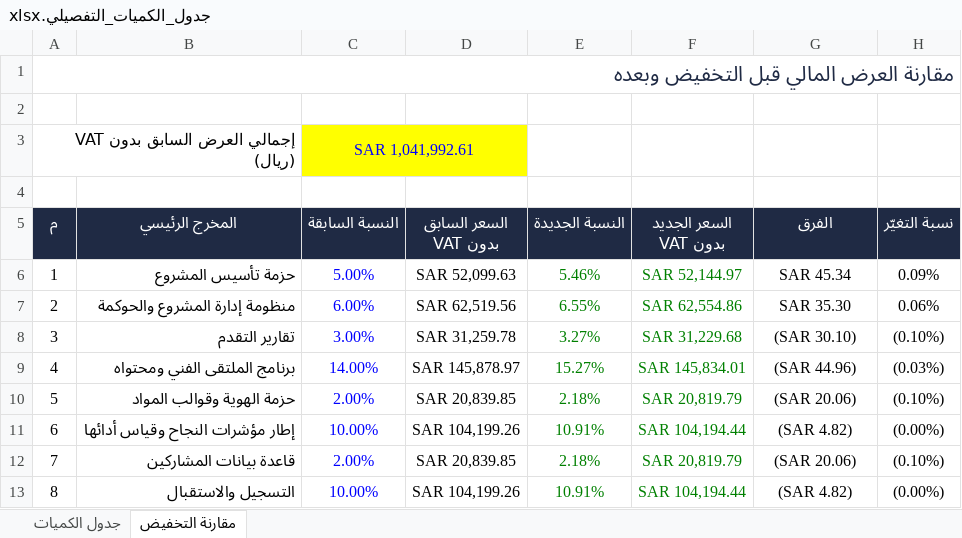
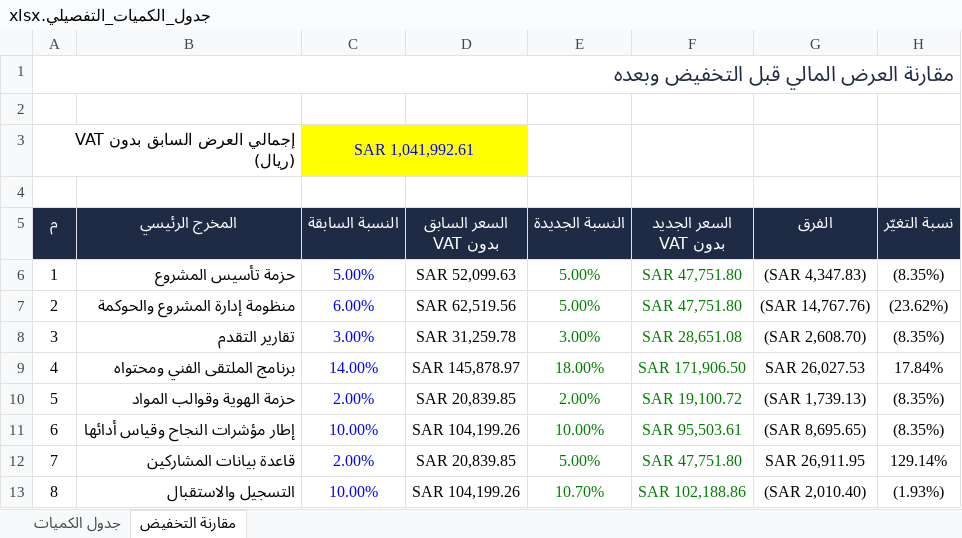
Before and after one commit to Salehabualnaja/-, an Excel workbook: boq/جدول_الكميات_التفصيلي.xlsx, sheet مقارنة التخفيض, drawn as a sheet; only a part is shown; values as stored, in another font and other column widths than the file's, no borders; the diff covers the shown part only; the diff names each change by its address in the sheet, - before the commit and + after, or states it on an @@ line.

```diff
--- a/boq/جدول_الكميات_التفصيلي.xlsx (sheet مقارنة التخفيض)
+++ b/boq/جدول_الكميات_التفصيلي.xlsx (sheet مقارنة التخفيض)
-E6 (النسبة الجديدة): 5.46%
+E6 (النسبة الجديدة): 5.00%
-F6 (السعر الجديد بدون VAT): SAR 52,144.97
+F6 (السعر الجديد بدون VAT): SAR 47,751.80
-G6 (الفرق): SAR 45.34
+G6 (الفرق): (SAR 4,347.83)
-H6 (نسبة التغيّر): 0.09%
+H6 (نسبة التغيّر): (8.35%)
-E7 (النسبة الجديدة): 6.55%
+E7 (النسبة الجديدة): 5.00%
-F7 (السعر الجديد بدون VAT): SAR 62,554.86
+F7 (السعر الجديد بدون VAT): SAR 47,751.80
-G7 (الفرق): SAR 35.30
+G7 (الفرق): (SAR 14,767.76)
-H7 (نسبة التغيّر): 0.06%
+H7 (نسبة التغيّر): (23.62%)
-E8 (النسبة الجديدة): 3.27%
+E8 (النسبة الجديدة): 3.00%
-F8 (السعر الجديد بدون VAT): SAR 31,229.68
+F8 (السعر الجديد بدون VAT): SAR 28,651.08
-G8 (الفرق): (SAR 30.10)
+G8 (الفرق): (SAR 2,608.70)
-H8 (نسبة التغيّر): (0.10%)
+H8 (نسبة التغيّر): (8.35%)
-E9 (النسبة الجديدة): 15.27%
+E9 (النسبة الجديدة): 18.00%
-F9 (السعر الجديد بدون VAT): SAR 145,834.01
+F9 (السعر الجديد بدون VAT): SAR 171,906.50
-G9 (الفرق): (SAR 44.96)
+G9 (الفرق): SAR 26,027.53
-H9 (نسبة التغيّر): (0.03%)
+H9 (نسبة التغيّر): 17.84%
-E10 (النسبة الجديدة): 2.18%
+E10 (النسبة الجديدة): 2.00%
-F10 (السعر الجديد بدون VAT): SAR 20,819.79
+F10 (السعر الجديد بدون VAT): SAR 19,100.72
-G10 (الفرق): (SAR 20.06)
+G10 (الفرق): (SAR 1,739.13)
-H10 (نسبة التغيّر): (0.10%)
+H10 (نسبة التغيّر): (8.35%)
-E11 (النسبة الجديدة): 10.91%
+E11 (النسبة الجديدة): 10.00%
-F11 (السعر الجديد بدون VAT): SAR 104,194.44
+F11 (السعر الجديد بدون VAT): SAR 95,503.61
-G11 (الفرق): (SAR 4.82)
+G11 (الفرق): (SAR 8,695.65)
-H11 (نسبة التغيّر): (0.00%)
+H11 (نسبة التغيّر): (8.35%)
-E12 (النسبة الجديدة): 2.18%
+E12 (النسبة الجديدة): 5.00%
-F12 (السعر الجديد بدون VAT): SAR 20,819.79
+F12 (السعر الجديد بدون VAT): SAR 47,751.80
-G12 (الفرق): (SAR 20.06)
+G12 (الفرق): SAR 26,911.95
-H12 (نسبة التغيّر): (0.10%)
+H12 (نسبة التغيّر): 129.14%
-E13 (النسبة الجديدة): 10.91%
+E13 (النسبة الجديدة): 10.70%
-F13 (السعر الجديد بدون VAT): SAR 104,194.44
+F13 (السعر الجديد بدون VAT): SAR 102,188.86
-G13 (الفرق): (SAR 4.82)
+G13 (الفرق): (SAR 2,010.40)
-H13 (نسبة التغيّر): (0.00%)
+H13 (نسبة التغيّر): (1.93%)
```
Also changed, not shown: 20 edited cells elsewhere in this sheet, sheet جدول الكميات, formulas that keep their value.
